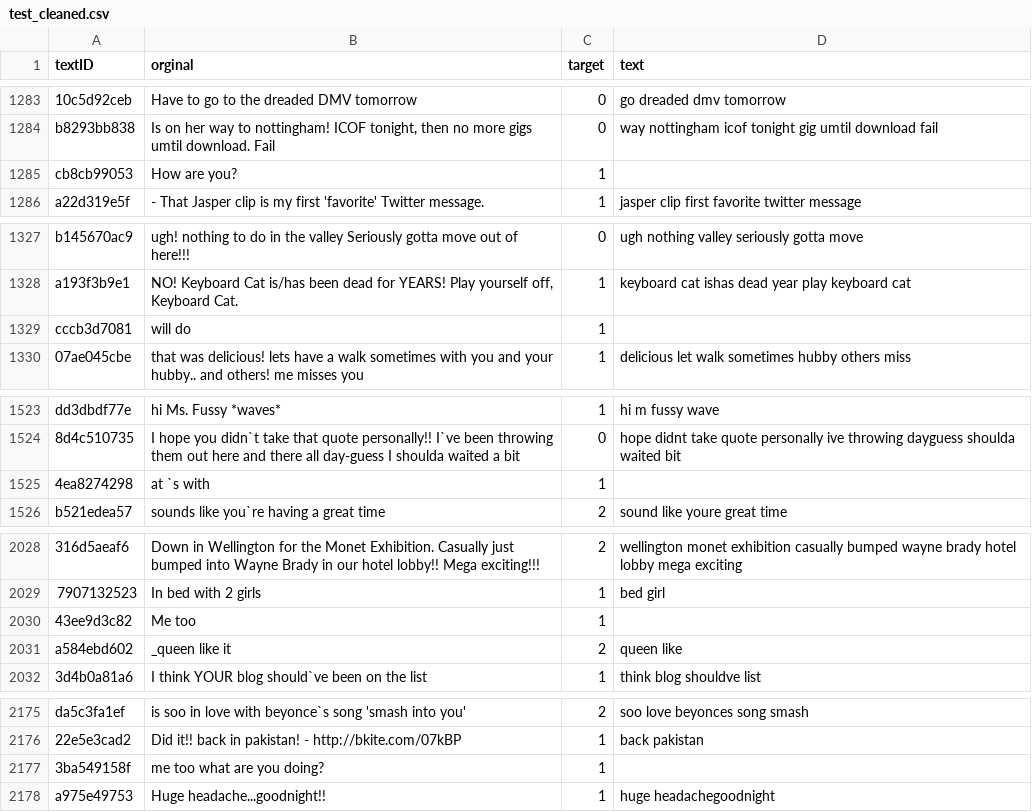
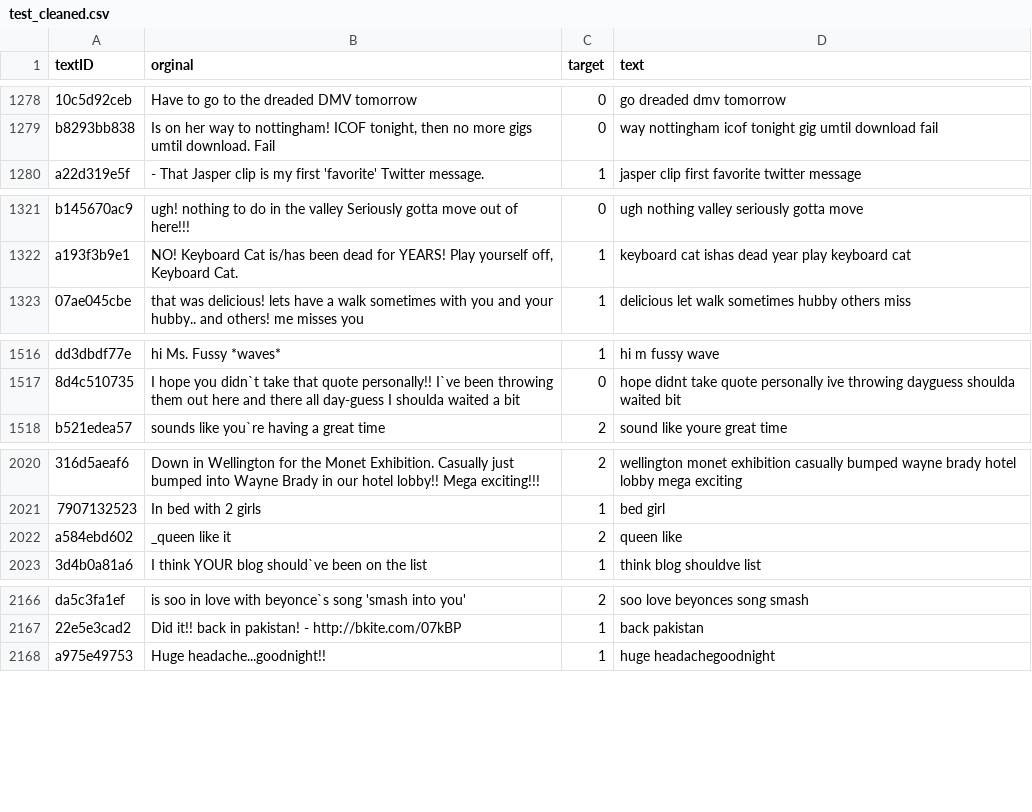
Before and after one commit to O0uf/Twitter-Sentiment-Analysis, a CSV file: data/test_cleaned.csv, drawn as a sheet; only a part is shown, gaps mark what is left out; the diff covers the shown part only; the diff names each change by its address in the sheet, - before the commit and + after, or states it on an @@ line.

```diff
--- a/data/test_cleaned.csv
+++ b/data/test_cleaned.csv
-row 1285: cb8cb99053 | How are you? | 1
-row 1329: cccb3d7081 | will do | 1
-row 1525: 4ea8274298 | at `s with | 1
-row 2030: 43ee9d3c82 | Me too | 1
-row 2177: 3ba549158f | me too what are you doing? | 1
```
Also changed, not shown: 7 removed rows elsewhere in this file, 5 other files.
